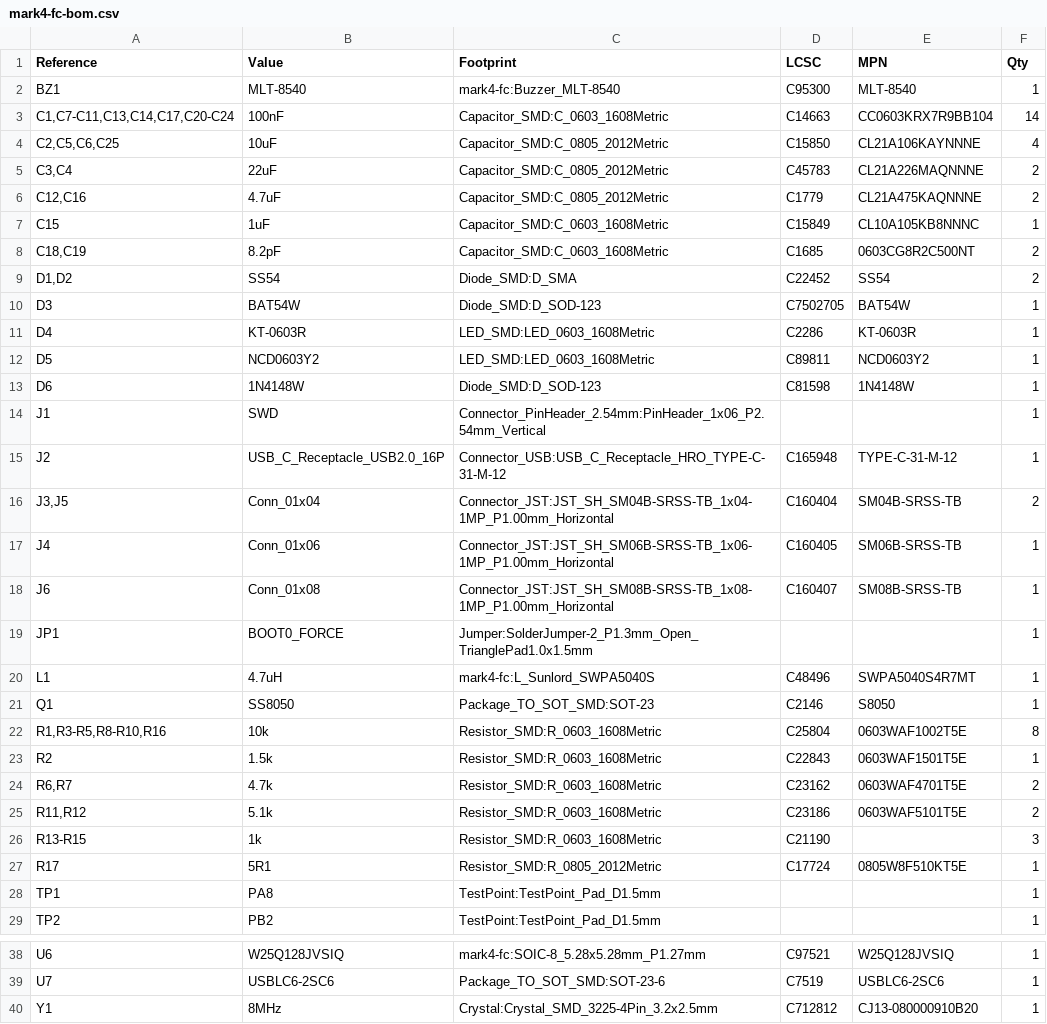
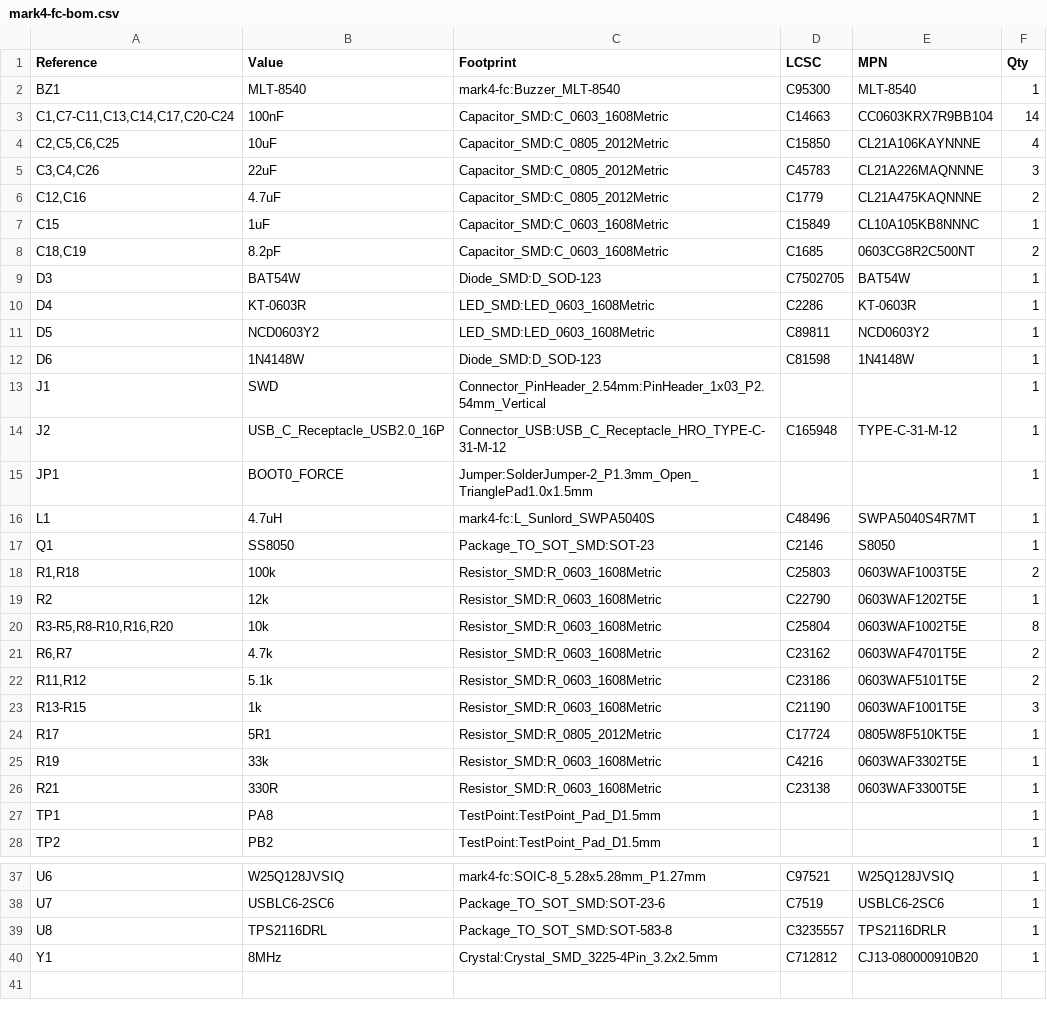
Before and after one commit to Keyrim/drone-fc3-hw, a CSV file: mark4-fc/exports/mark4-fc-bom.csv, drawn as a sheet; only a part is shown, gaps mark what is left out.

```diff
--- a/mark4-fc/exports/mark4-fc-bom.csv
+++ b/mark4-fc/exports/mark4-fc-bom.csv
@@ -4,3 +4,3 @@
 "C2,C5,C6,C25","10uF","Capacitor_SMD:C_0805_2012Metric","C15850","CL21A106KAYNNNE","4"
-"C3,C4","22uF","Capacitor_SMD:C_0805_2012Metric","C45783","CL21A226MAQNNNE","2"
+"C3,C4,C26","22uF","Capacitor_SMD:C_0805_2012Metric","C45783","CL21A226MAQNNNE","3"
 "C12,C16","4.7uF","Capacitor_SMD:C_0805_2012Metric","C1779","CL21A475KAQNNNE","2"
@@ -8,3 +8,2 @@
 "C18,C19","8.2pF","Capacitor_SMD:C_0603_1608Metric","C1685","0603CG8R2C500NT","2"
-"D1,D2","SS54","Diode_SMD:D_SMA","C22452","SS54","2"
 "D3","BAT54W","Diode_SMD:D_SOD-123","C7502705","BAT54W","1"
@@ -13,7 +12,4 @@
 "D6","1N4148W","Diode_SMD:D_SOD-123","C81598","1N4148W","1"
-"J1","SWD","Connector_PinHeader_2.54mm:PinHeader_1x06_P2.54mm_Vertical","","","1"
+"J1","SWD","Connector_PinHeader_2.54mm:PinHeader_1x03_P2.54mm_Vertical","","","1"
 "J2","USB_C_Receptacle_USB2.0_16P","Connector_USB:USB_C_Receptacle_HRO_TYPE-C-31-M-12","C165948","TYPE-C-31-M-12","1"
-"J3,J5","Conn_01x04","Connector_JST:JST_SH_SM04B-SRSS-TB_1x04-1MP_P1.00mm_Horizontal","C160404","SM04B-SRSS-TB","2"
-"J4","Conn_01x06","Connector_JST:JST_SH_SM06B-SRSS-TB_1x06-1MP_P1.00mm_Horizontal","C160405","SM06B-SRSS-TB","1"
-"J6","Conn_01x08","Connector_JST:JST_SH_SM08B-SRSS-TB_1x08-1MP_P1.00mm_Horizontal","C160407","SM08B-SRSS-TB","1"
 "JP1","BOOT0_FORCE","Jumper:SolderJumper-2_P1.3mm_Open_TrianglePad1.0x1.5mm","","","1"
@@ -21,8 +17,11 @@
 "Q1","SS8050","Package_TO_SOT_SMD:SOT-23","C2146","S8050","1"
-"R1,R3-R5,R8-R10,R16","10k","Resistor_SMD:R_0603_1608Metric","C25804","0603WAF1002T5E","8"
-"R2","1.5k","Resistor_SMD:R_0603_1608Metric","C22843","0603WAF1501T5E","1"
+"R1,R18","100k","Resistor_SMD:R_0603_1608Metric","C25803","0603WAF1003T5E","2"
+"R2","12k","Resistor_SMD:R_0603_1608Metric","C22790","0603WAF1202T5E","1"
+"R3-R5,R8-R10,R16,R20","10k","Resistor_SMD:R_0603_1608Metric","C25804","0603WAF1002T5E","8"
 "R6,R7","4.7k","Resistor_SMD:R_0603_1608Metric","C23162","0603WAF4701T5E","2"
 "R11,R12","5.1k","Resistor_SMD:R_0603_1608Metric","C23186","0603WAF5101T5E","2"
-"R13-R15","1k","Resistor_SMD:R_0603_1608Metric","C21190","","3"
+"R13-R15","1k","Resistor_SMD:R_0603_1608Metric","C21190","0603WAF1001T5E","3"
 "R17","5R1","Resistor_SMD:R_0805_2012Metric","C17724","0805W8F510KT5E","1"
+"R19","33k","Resistor_SMD:R_0603_1608Metric","C4216","0603WAF3302T5E","1"
+"R21","330R","Resistor_SMD:R_0603_1608Metric","C23138","0603WAF3300T5E","1"
 "TP1","PA8","TestPoint:TestPoint_Pad_D1.5mm","","","1"
@@ -39,2 +38,3 @@
 "U7","USBLC6-2SC6","Package_TO_SOT_SMD:SOT-23-6","C7519","USBLC6-2SC6","1"
+"U8","TPS2116DRL","Package_TO_SOT_SMD:SOT-583-8","C3235557","TPS2116DRLR","1"
 "Y1","8MHz","Crystal:Crystal_SMD_3225-4Pin_3.2x2.5mm","C712812","CJ13-080000910B20","1"
```
Also changed, not shown: mark4-fc/exports/jlcpcb/mark4-fc-bom.csv, mark4-fc/exports/jlcpcb/mark4-fc-cpl.csv, 35 other files.
